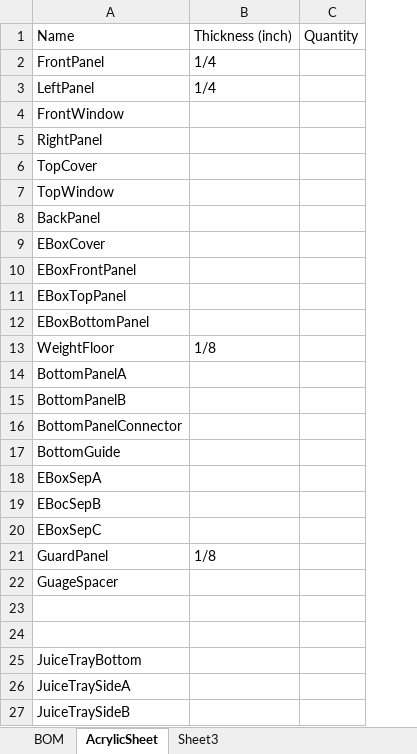
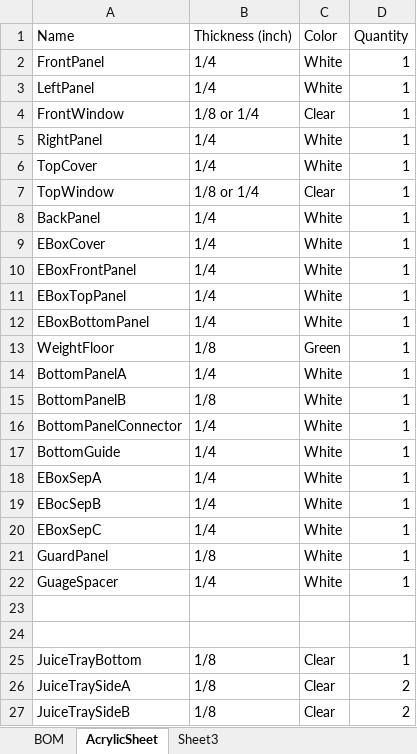
Before and after one commit to arcaro-lab/ShrewBox, an Excel workbook: BOM/BillOfMaterials_v1.xlsx, sheet AcrylicSheet, drawn as a sheet; values as stored, in another font and other column widths than the file's, no borders; removed rows and columns are numbered as before the commit, all else as after; the diff names each change by its address in the sheet, - before the commit and + after, or states it on an @@ line.

Commit message:
Update BillOfMaterials_v1.xlsx

```diff
--- a/BOM/BillOfMaterials_v1.xlsx (sheet AcrylicSheet)
+++ b/BOM/BillOfMaterials_v1.xlsx (sheet AcrylicSheet)
-column C (Quantity), empty
+column C (Color), rows 2-27: White | White | Clear | White | White | Clear | White | White | White | White | White | Green | White | White | White | White | White | White | White | White | White |  |  | Clear | Clear | Clear
+column D (Quantity), rows 2-27: 1 | 1 | 1 | 1 | 1 | 1 | 1 | 1 | 1 | 1 | 1 | 1 | 1 | 1 | 1 | 1 | 1 | 1 | 1 | 1 | 1 |  |  | 1 | 2 | 2
-B4 (Thickness (inch)): (empty)
+B4 (Thickness (inch)): 1/8 or 1/4
-B5:B6 (Thickness (inch)): (empty)
+B5:B6 (Thickness (inch)): 1/4
-B7 (Thickness (inch)): (empty)
+B7 (Thickness (inch)): 1/8 or 1/4
-B8:B12 (Thickness (inch)): (empty)
+B8:B12 (Thickness (inch)): 1/4
-B14 (Thickness (inch)): (empty)
+B14 (Thickness (inch)): 1/4
-B15 (Thickness (inch)): (empty)
+B15 (Thickness (inch)): 1/8
-B16:B20 (Thickness (inch)): (empty)
+B16:B20 (Thickness (inch)): 1/4
-B22 (Thickness (inch)): (empty)
+B22 (Thickness (inch)): 1/4
-B25:B27 (Thickness (inch)): (empty)
+B25:B27 (Thickness (inch)): 1/8
```
